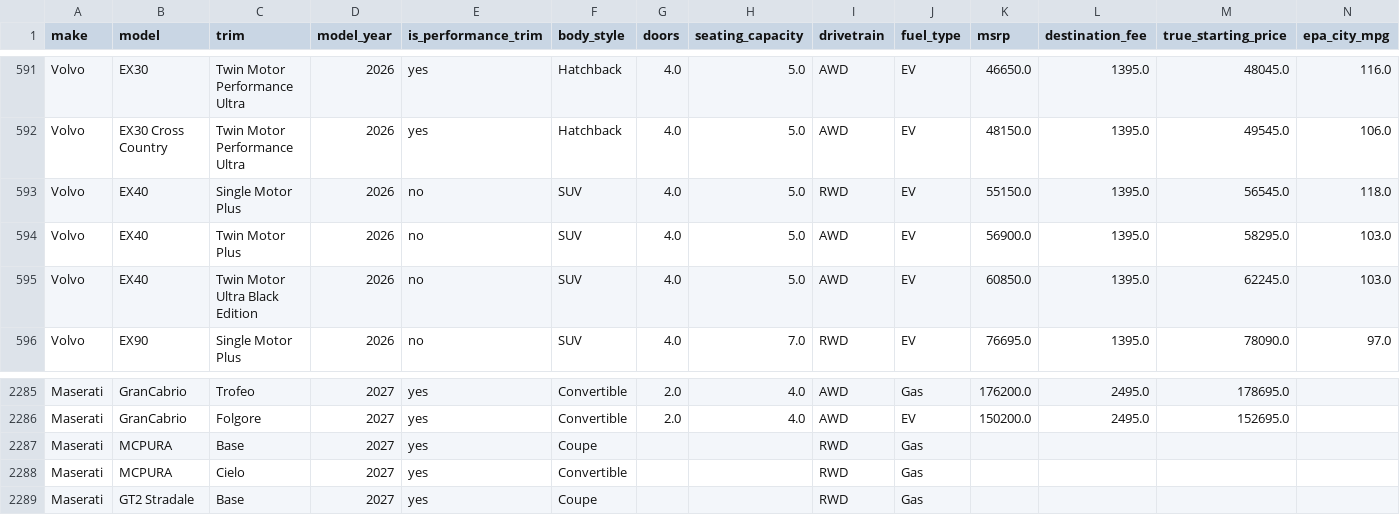
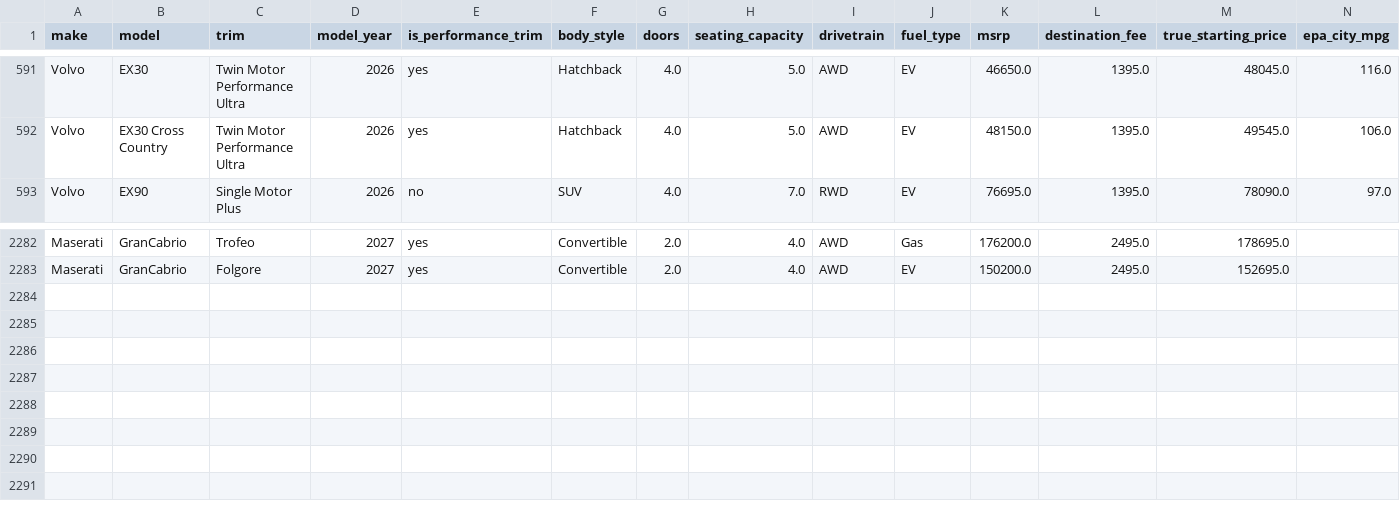
Before and after one commit to brettjohnston80/levr-auto, a CSV file: data/matchmaker-vehicle-dataset-2026-v21.csv, drawn as a sheet; only a part is shown, gaps mark what is left out; rows hold the shown columns only; the diff names each change by its address in the sheet, - before the commit and + after, or states it on an @@ line.

```diff
--- a/data/matchmaker-vehicle-dataset-2026-v21.csv
+++ b/data/matchmaker-vehicle-dataset-2026-v21.csv
-row 593: Volvo | EX40 | Single Motor Plus | 2026 | no | SUV | 4.0 | 5.0 | RWD | EV | 55150.0 | 1395.0 | 56545.0 | 118.0
-row 594: Volvo | EX40 | Twin Motor Plus | 2026 | no | SUV | 4.0 | 5.0 | AWD | EV | 56900.0 | 1395.0 | 58295.0 | 103.0
-row 595: Volvo | EX40 | Twin Motor Ultra Black Edition | 2026 | no | SUV | 4.0 | 5.0 | AWD | EV | 60850.0 | 1395.0 | 62245.0 | 103.0
-row 2287: Maserati | MCPURA | Base | 2027 | yes | Coupe |  |  | RWD | Gas
-row 2288: Maserati | MCPURA | Cielo | 2027 | yes | Convertible |  |  | RWD | Gas
-row 2289: Maserati | GT2 Stradale | Base | 2027 | yes | Coupe |  |  | RWD | Gas
```
Also changed, not shown: 4 other files.
